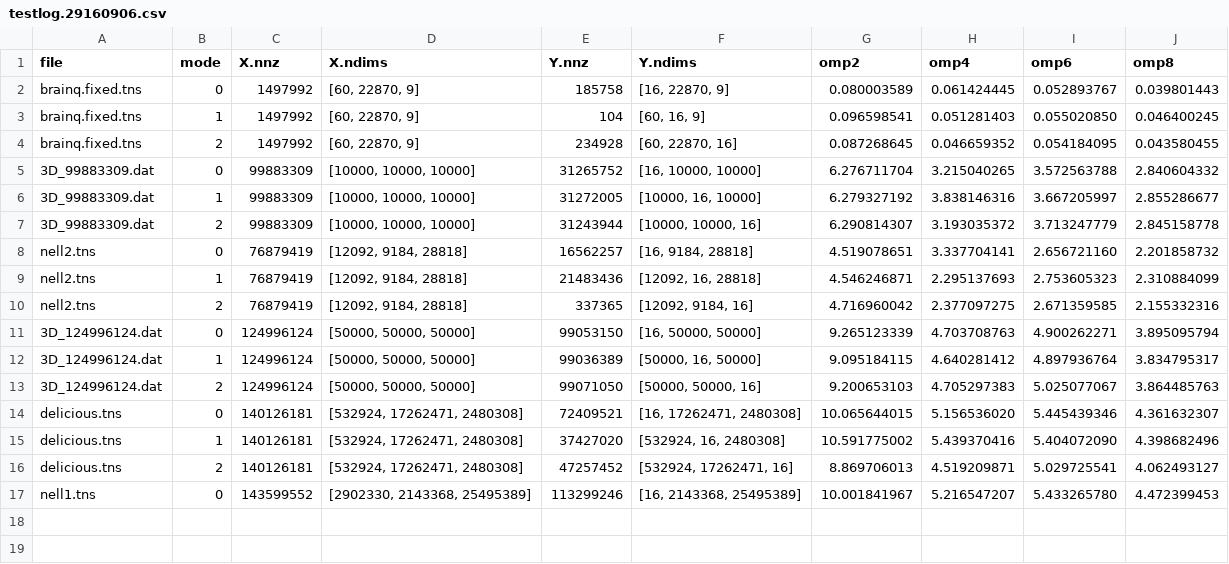
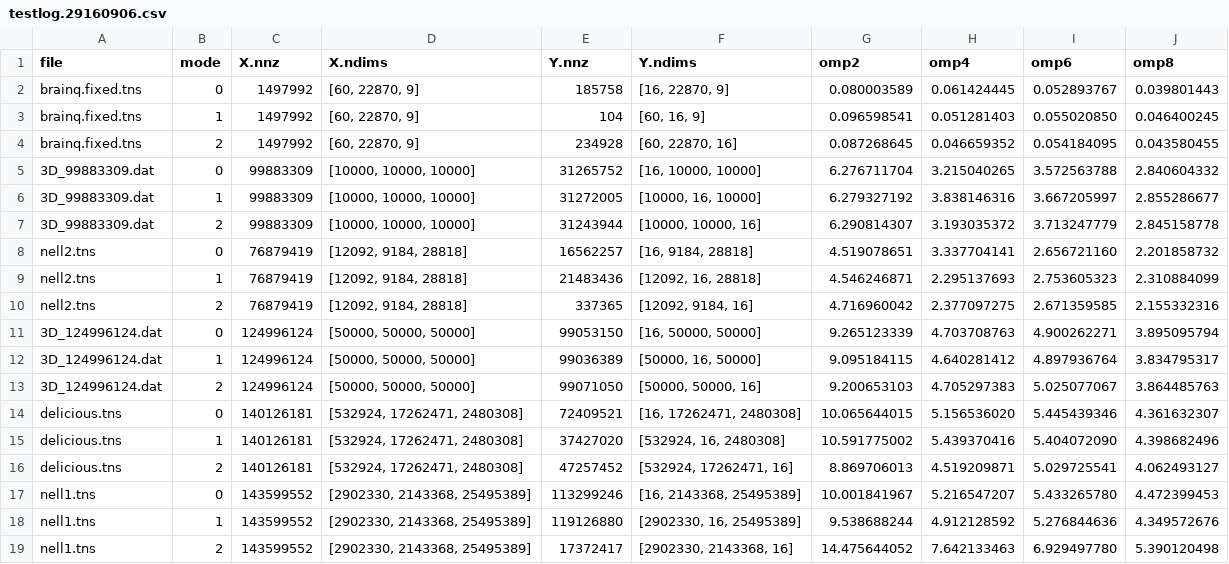
Before and after one commit to hpcgarage/ParTI, a CSV file: record/testlog.29160906.csv, drawn as a sheet.

Commit message:
testlog.29160906.csv @ Mon Sep  5 23:00:00 PDT 2016

```diff
--- a/record/testlog.29160906.csv
+++ b/record/testlog.29160906.csv
@@ -17 +17,3 @@ delicious.tns,2,140126181,"[532924, 17262471, 2480308]",47257452,"[532924, 17262
 nell1.tns,0,143599552,"[2902330, 2143368, 25495389]",113299246,"[16, 2143368, 25495389]",10.001841967,5.216547207,5.433265780,4.472399453
+nell1.tns,1,143599552,"[2902330, 2143368, 25495389]",119126880,"[2902330, 16, 25495389]",9.538688244,4.912128592,5.276844636,4.349572676
+nell1.tns,2,143599552,"[2902330, 2143368, 25495389]",17372417,"[2902330, 2143368, 16]",14.475644052,7.642133463,6.929497780,5.390120498
```
Also changed, not shown: 1 other file.
